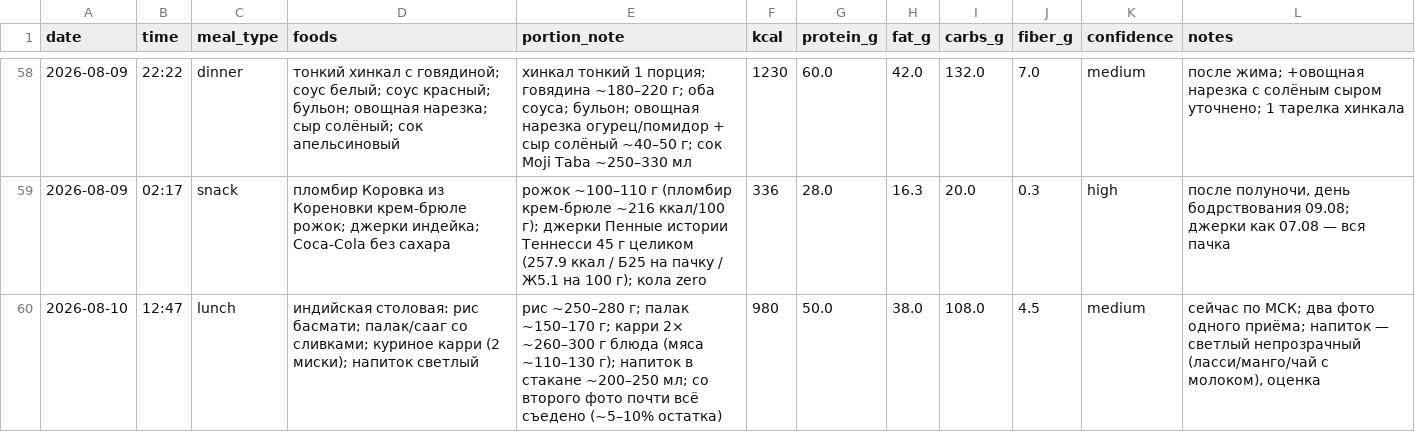
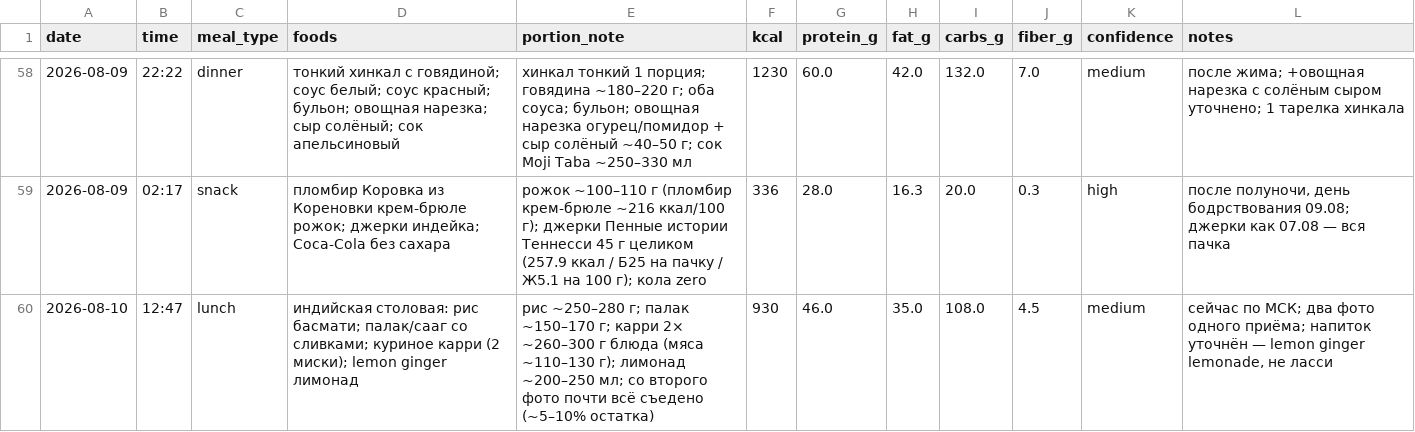
Before and after one commit to xamartinsa/goals, a CSV file: nutrition/log.csv, drawn as a sheet; only a part is shown, gaps mark what is left out.

```diff
--- a/nutrition/log.csv
+++ b/nutrition/log.csv
@@ -59,2 +59,2 @@ date,time,meal_type,foods,portion_note,kcal,protein_g,fat_g,carbs_g,fiber_g,conf
 2026-08-09,02:17,snack,"пломбир Коровка из Кореновки крем-брюле рожок; джерки индейка; Coca-Cola без сахара","рожок ~100–110 г (пломбир крем-брюле ~216 ккал/100 г); джерки Пенные истории Теннесси 45 г целиком (257.9 ккал / Б25 на пачку / Ж5.1 на 100 г); кола zero",336,28.0,16.3,20.0,0.3,high,"после полуночи, день бодрствования 09.08; джерки как 07.08 — вся пачка"
-2026-08-10,12:47,lunch,"индийская столовая: рис басмати; палак/сааг со сливками; куриное карри (2 миски); напиток светлый","рис ~250–280 г; палак ~150–170 г; карри 2× ~260–300 г блюда (мяса ~110–130 г); напиток в стакане ~200–250 мл; со второго фото почти всё съедено (~5–10% остатка)",980,50.0,38.0,108.0,4.5,medium,"сейчас по МСК; два фото одного приёма; напиток — светлый непрозрачный (ласси/манго/чай с молоком), оценка"
+2026-08-10,12:47,lunch,"индийская столовая: рис басмати; палак/сааг со сливками; куриное карри (2 миски); lemon ginger лимонад","рис ~250–280 г; палак ~150–170 г; карри 2× ~260–300 г блюда (мяса ~110–130 г); лимонад ~200–250 мл; со второго фото почти всё съедено (~5–10% остатка)",930,46.0,35.0,108.0,4.5,medium,"сейчас по МСК; два фото одного приёма; напиток уточнён — lemon ginger lemonade, не ласси"
```
Also changed, not shown: 2 other files.
